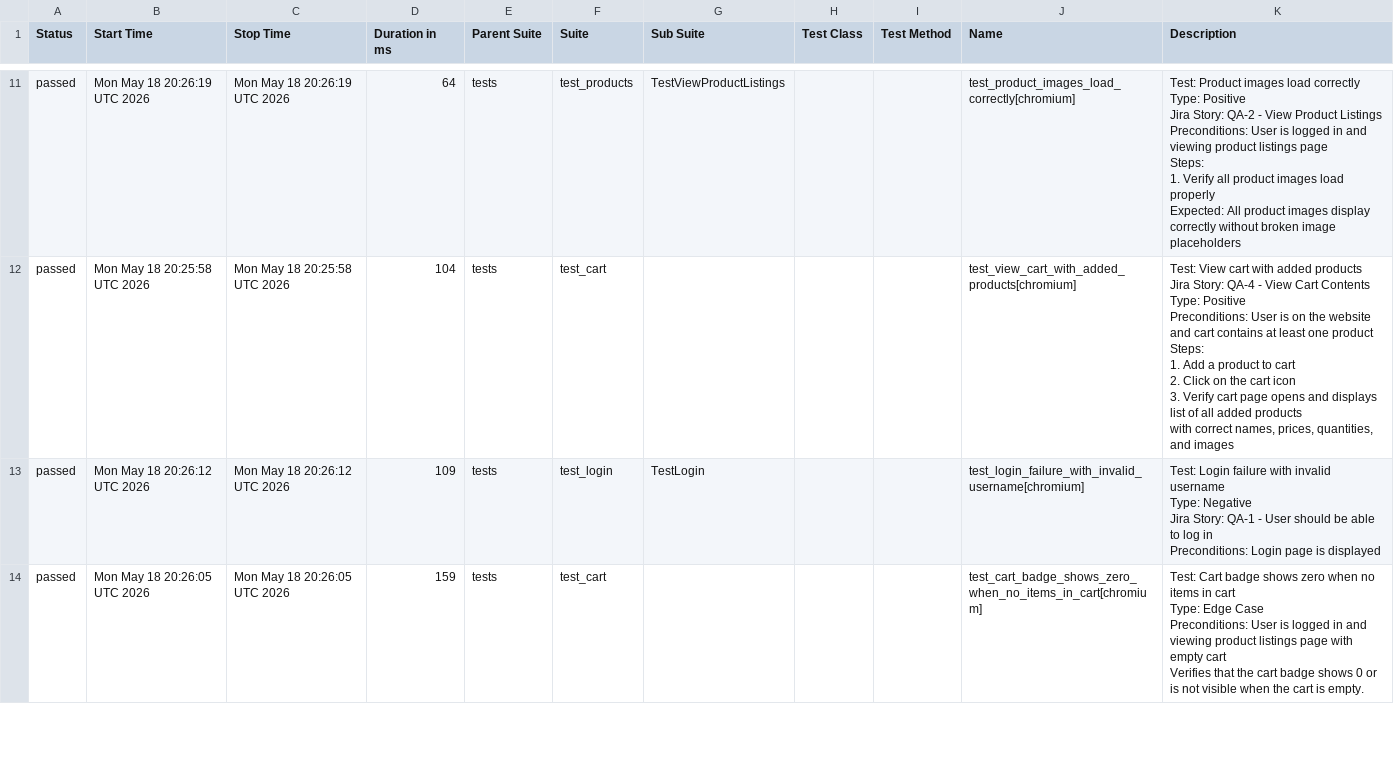
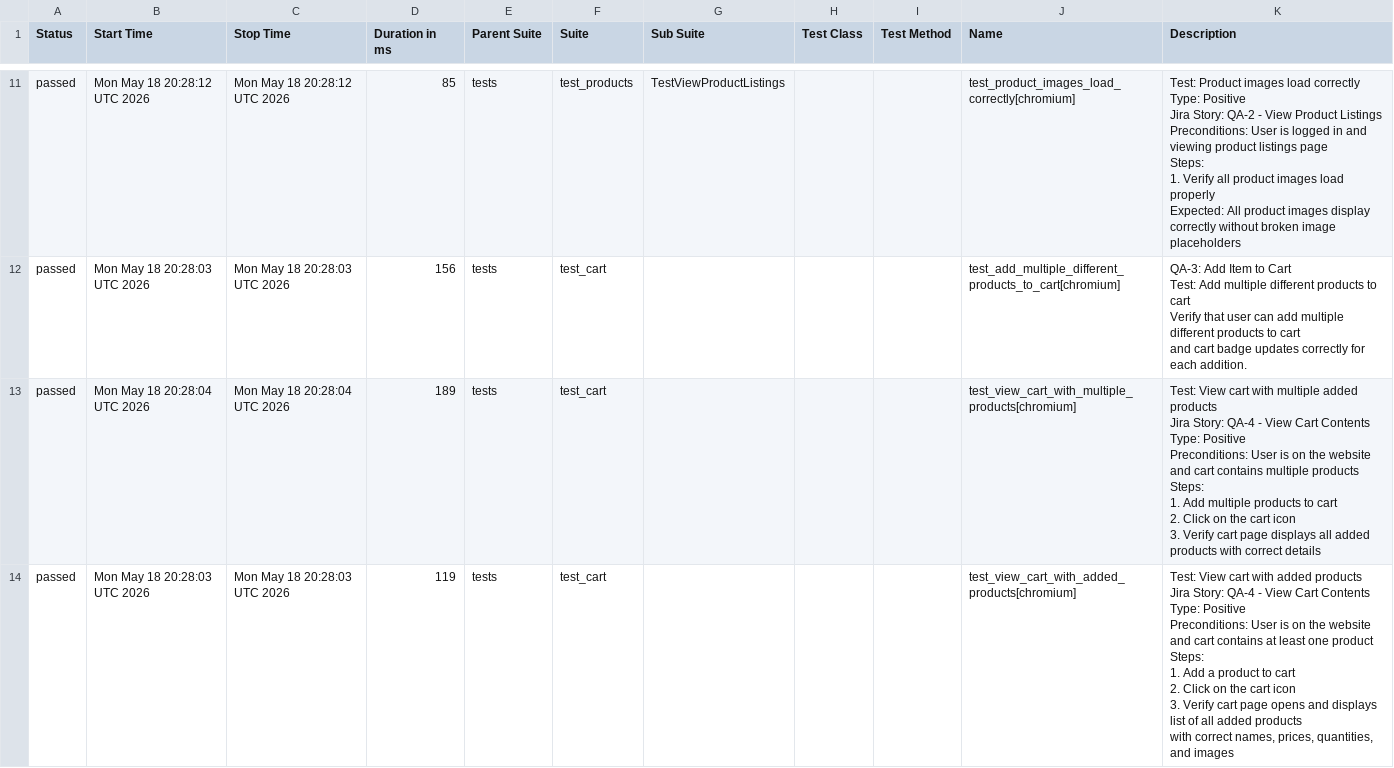
Before and after one commit to chitrapandey123/playwright-python, a CSV file: allure-history/data/suites.csv, drawn as a sheet; only a part is shown, gaps mark what is left out; the diff covers the shown part only.

```diff
--- a/allure-history/data/suites.csv
+++ b/allure-history/data/suites.csv
@@ -59,36 +50,41 @@
-"passed","Mon May 18 20:26:19 UTC 2026","Mon May 18 20:26:19 UTC 2026","64","tests","test_products","TestViewProductListings","","","test_product_images_load_correctly[chromium]","
-        Test: Product images load correctly
-        Type: Positive
-        Jira Story: QA-2 - View Product Listings
-
-        Preconditions: User is logged in and viewing product listings page
-        Steps:
-            1. Verify all product images load properly
-        Expected: All product images display correctly without broken image placeholders
-        "
-"passed","Mon May 18 20:25:58 UTC 2026","Mon May 18 20:25:58 UTC 2026","104","tests","test_cart","","","","test_view_cart_with_added_products[chromium]","
-    Test: View cart with added products
-    Jira Story: QA-4 - View Cart Contents
-    Type: Positive
-
-    Preconditions: User is on the website and cart contains at least one product
-
-    Steps:
-    1. Add a product to cart
-    2. Click on the cart icon
-    3. Verify cart page opens and displays list of all added products
-       with correct names, prices, quantities, and images
-    "
-"passed","Mon May 18 20:26:12 UTC 2026","Mon May 18 20:26:12 UTC 2026","109","tests","test_login","TestLogin","","","test_login_failure_with_invalid_username[chromium]","
-        Test: Login failure with invalid username
-        Type: Negative
-        Jira Story: QA-1 - User should be able to log in
-        Preconditions: Login page is displayed
-        "
-"passed","Mon May 18 20:26:05 UTC 2026","Mon May 18 20:26:05 UTC 2026","159","tests","test_cart","","","","test_cart_badge_shows_zero_when_no_items_in_cart[chromium]","
-    Test: Cart badge shows zero when no items in cart
-    Type: Edge Case
-    Preconditions: User is logged in and viewing product listings page with empty cart
-
-    Verifies that the cart badge shows 0 or is not visible when the cart is empty.
-    "
+"passed","Mon May 18 20:28:12 UTC 2026","Mon May 18 20:28:12 UTC 2026","85","tests","test_products","TestViewProductListings","","","test_product_images_load_correctly[chromium]","
+        Test: Product images load correctly
+        Type: Positive
+        Jira Story: QA-2 - View Product Listings
+
+        Preconditions: User is logged in and viewing product listings page
+        Steps:
+            1. Verify all product images load properly
+        Expected: All product images display correctly without broken image placeholders
+        "
+"passed","Mon May 18 20:28:03 UTC 2026","Mon May 18 20:28:03 UTC 2026","156","tests","test_cart","","","","test_add_multiple_different_products_to_cart[chromium]","
+    QA-3: Add Item to Cart
+    Test: Add multiple different products to cart
+    Verify that user can add multiple different products to cart
+    and cart badge updates correctly for each addition.
+    "
+"passed","Mon May 18 20:28:04 UTC 2026","Mon May 18 20:28:04 UTC 2026","189","tests","test_cart","","","","test_view_cart_with_multiple_products[chromium]","
+    Test: View cart with multiple added products
+    Jira Story: QA-4 - View Cart Contents
+    Type: Positive
+
+    Preconditions: User is on the website and cart contains multiple products
+
+    Steps:
+    1. Add multiple products to cart
+    2. Click on the cart icon
+    3. Verify cart page displays all added products with correct details
+    "
+"passed","Mon May 18 20:28:03 UTC 2026","Mon May 18 20:28:03 UTC 2026","119","tests","test_cart","","","","test_view_cart_with_added_products[chromium]","
+    Test: View cart with added products
+    Jira Story: QA-4 - View Cart Contents
+    Type: Positive
+
+    Preconditions: User is on the website and cart contains at least one product
+
+    Steps:
+    1. Add a product to cart
+    2. Click on the cart icon
+    3. Verify cart page opens and displays list of all added products
+       with correct names, prices, quantities, and images
+    "
```
Also changed, not shown: 4 added rows, 4 removed rows and 37 edited cells elsewhere in this file, 44 other files.
